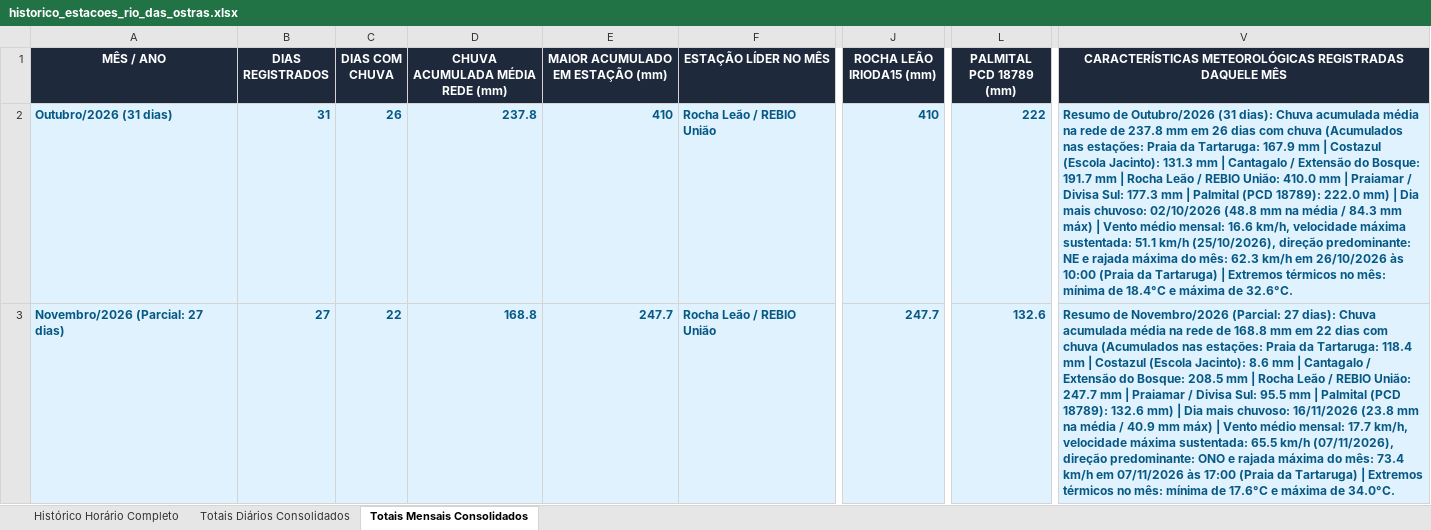
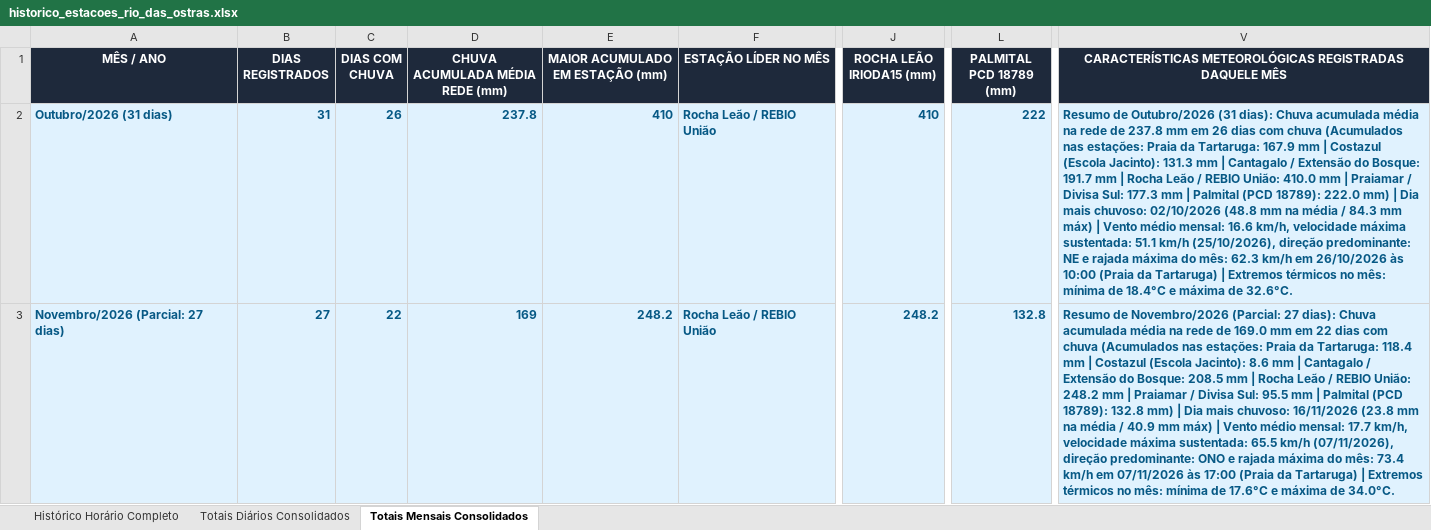
Before and after one commit to deborapessanha94-netizen/tempo-rio-das-ostras, an Excel workbook: docs/historico_estacoes_rio_das_ostras.xlsx, sheet Totais Mensais Consolidados, drawn as a sheet; only a part is shown, gaps mark what is left out; values as stored, in another font and other column widths than the file's, no borders; the diff names each change by its address in the sheet, - before the commit and + after, or states it on an @@ line.

```diff
--- a/docs/historico_estacoes_rio_das_ostras.xlsx (sheet Totais Mensais Consolidados)
+++ b/docs/historico_estacoes_rio_das_ostras.xlsx (sheet Totais Mensais Consolidados)
-D3 (CHUVA ACUMULADA MÉDIA REDE (mm)): 168.8
+D3 (CHUVA ACUMULADA MÉDIA REDE (mm)): 169
-E3 (MAIOR ACUMULADO EM ESTAÇÃO (mm)): 247.7
+E3 (MAIOR ACUMULADO EM ESTAÇÃO (mm)): 248.2
-J3 (ROCHA LEÃO IRIODA15 (mm)): 247.7
+J3 (ROCHA LEÃO IRIODA15 (mm)): 248.2
-L3 (PALMITAL PCD 18789 (mm)): 132.6
+L3 (PALMITAL PCD 18789 (mm)): 132.8
-V3: …rede de 168.8 mm em 22 dias com chuva (Acumulados nas estações: Praia da Tartaruga: 118.4 mm | Costazul (Escola Jacinto): 8.6 mm | Cantagalo / Extensão do Bosque: 208.5 mm | Rocha Leão / REBIO União: 247.7 mm | Praiamar / Divisa Sul: 95.5 mm | Palmital (PCD 18789): 132.6 mm) |…
+V3: …rede de 169.0 mm em 22 dias com chuva (Acumulados nas estações: Praia da Tartaruga: 118.4 mm | Costazul (Escola Jacinto): 8.6 mm | Cantagalo / Extensão do Bosque: 208.5 mm | Rocha Leão / REBIO União: 248.2 mm | Praiamar / Divisa Sul: 95.5 mm | Palmital (PCD 18789): 132.8 mm) |…
```
Also changed, not shown: sheet Histórico Horário Completo, sheet Totais Diários Consolidados, 28 other files.
